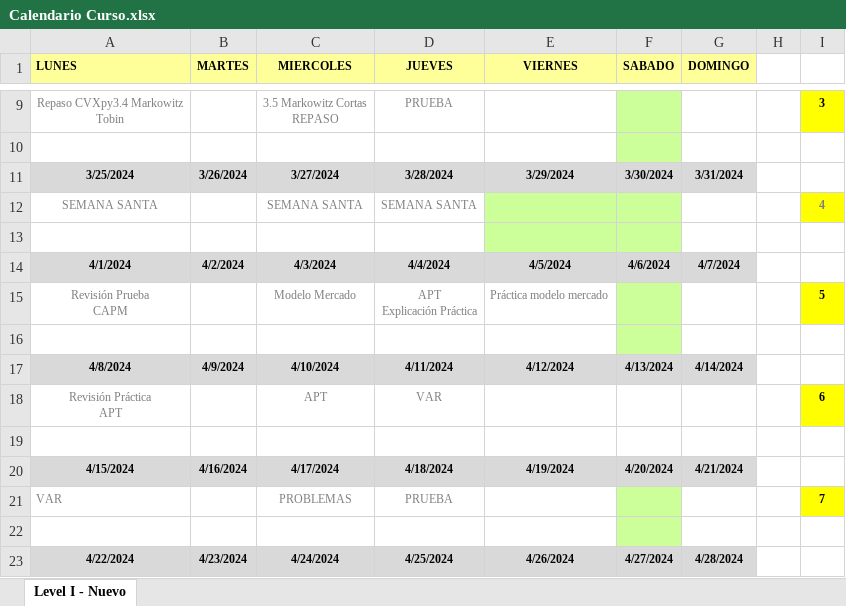
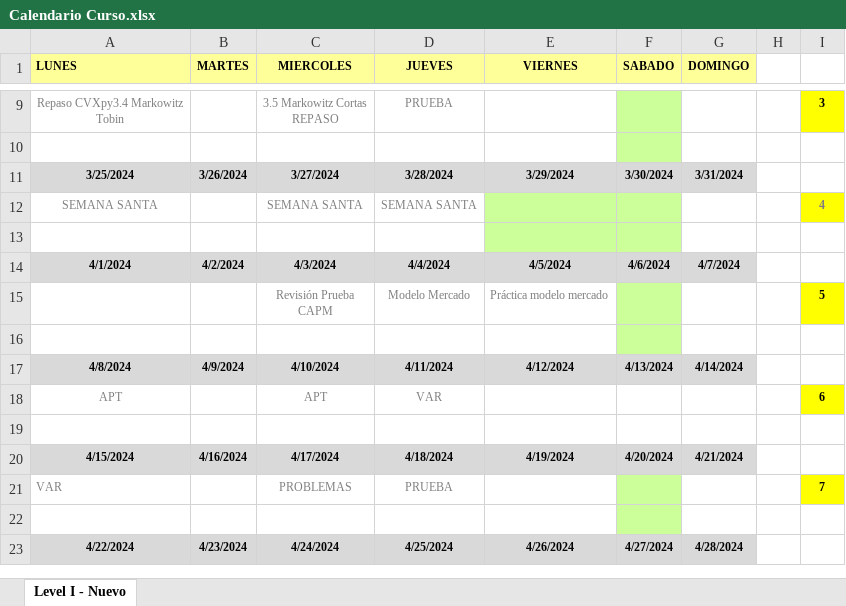
Before and after one commit to alfonso-santos/microcredencial-carteras-python-2023, an Excel workbook: Calendario Curso.xlsx, sheet Level I - Nuevo, drawn as a sheet; only a part is shown, gaps mark what is left out; values as stored, in another font and other column widths than the file's, no borders; removed rows and columns are numbered as before the commit, all else as after; ↵ is a line break in a cell; the diff names each change by its address in the sheet, - before the commit and + after, or states it on an @@ line.

Commit message:
Capm y modelo mercado

```diff
--- a/Calendario Curso.xlsx (sheet Level I - Nuevo)
+++ b/Calendario Curso.xlsx (sheet Level I - Nuevo)
-row 15: Revisión Prueba ↵ CAPM |  | Modelo Mercado | APT ↵ Explicación Práctica | Práctica modelo mercado |  |  |  | 5
+row 15:  |  | Revisión Prueba ↵ CAPM | Modelo Mercado | Práctica modelo mercado |  |  |  | 5
-A18 (LUNES): Revisión Práctica ↵ APT
+A18 (LUNES): APT
```
Also changed, not shown: 11 other files.
